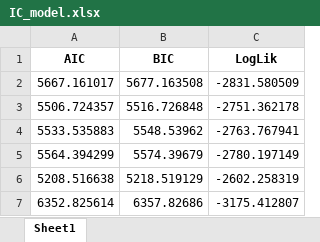
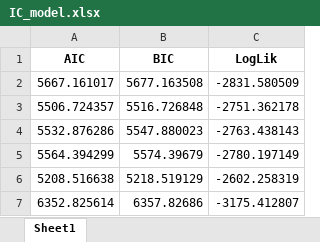
Before and after one commit to sergiobarona03/Proyecto_Long_COVID, an Excel workbook: Paper_resultados/Parametric_model/Survival_rate/Output/IC_model.xlsx, sheet Sheet1, drawn as a sheet; values as stored, in another font and other column widths than the file's, no borders; removed rows and columns are numbered as before the commit, all else as after; the diff names each change by its address in the sheet, - before the commit and + after, or states it on an @@ line.

Commit message:
Paper version (9na)

```diff
--- a/Paper_resultados/Parametric_model/Survival_rate/Output/IC_model.xlsx (sheet Sheet1)
+++ b/Paper_resultados/Parametric_model/Survival_rate/Output/IC_model.xlsx (sheet Sheet1)
-row 4: 5533.535883 | 5548.53962 | -2763.767941
+row 4: 5532.876286 | 5547.880023 | -2763.438143
```
Also changed, not shown: Paper_resultados/Descriptive_analysis/02_Non_Gaussian/xlsx/summary_CCI.xlsx, Paper_resultados/Descriptive_analysis/02_Non_Gaussian/xlsx/summary_Non_CCI.xlsx, 27 other files.
